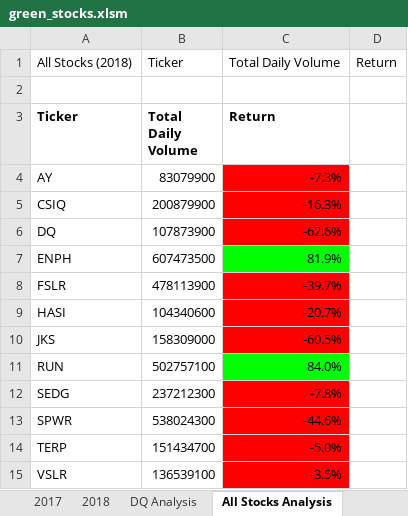
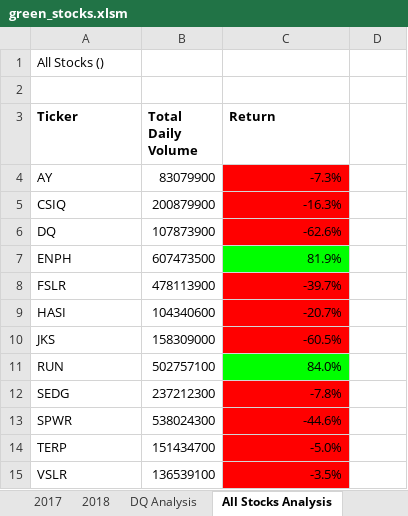
Before and after one commit to maraisabella/Stock-Analysis, an Excel workbook: green_stocks.xlsm, sheet All Stocks Analysis, drawn as a sheet; values as stored, in another font and other column widths than the file's, no borders; charts and pictures not drawn; removed rows and columns are numbered as before the commit, all else as after; the diff names each change by its address in the sheet, - before the commit and + after, or states it on an @@ line.

Commit message:
Update green_stocks.xlsm

```diff
--- a/green_stocks.xlsm (sheet All Stocks Analysis)
+++ b/green_stocks.xlsm (sheet All Stocks Analysis)
-row 1: All Stocks (2018) | Ticker | Total Daily Volume | Return
+row 1: All Stocks ()
```
Also changed, not shown: charts or pictures.
